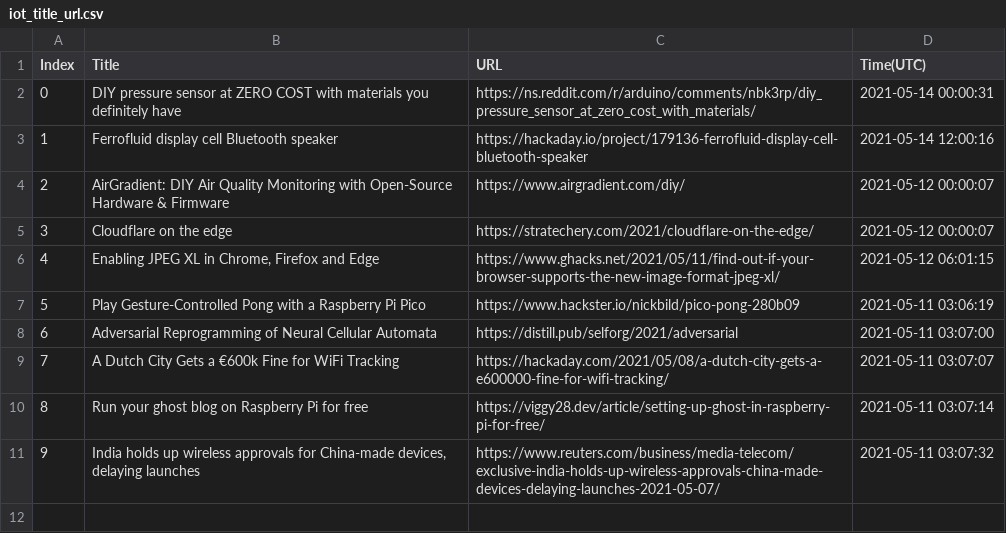
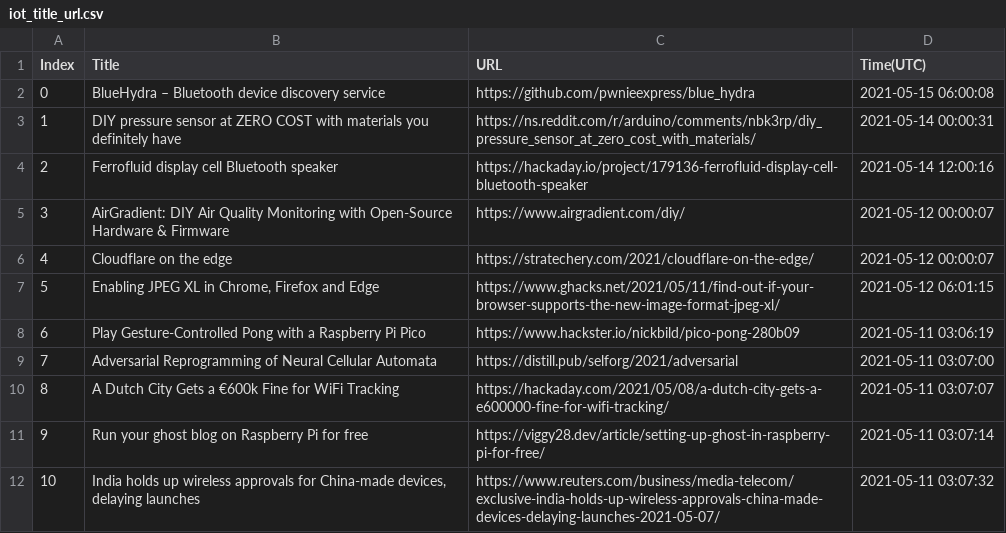
Before and after one commit to seitlab/seitlab.github.io, a CSV file: data/iot_title_url.csv, drawn as a sheet; addresses are those after the commit; the diff names each change by its address in the sheet, - before the commit and + after, or states it on an @@ line.

```diff
--- a/data/iot_title_url.csv
+++ b/data/iot_title_url.csv
+row 2: 0 | BlueHydra – Bluetooth device discovery service | https://github.com/pwnieexpress/blue_hydra | 2021-05-15 06:00:08
@@ column A (Index) renumbered from row 3 down @@
```
Also changed, not shown: data/security_title_url.csv, 2 other files.
